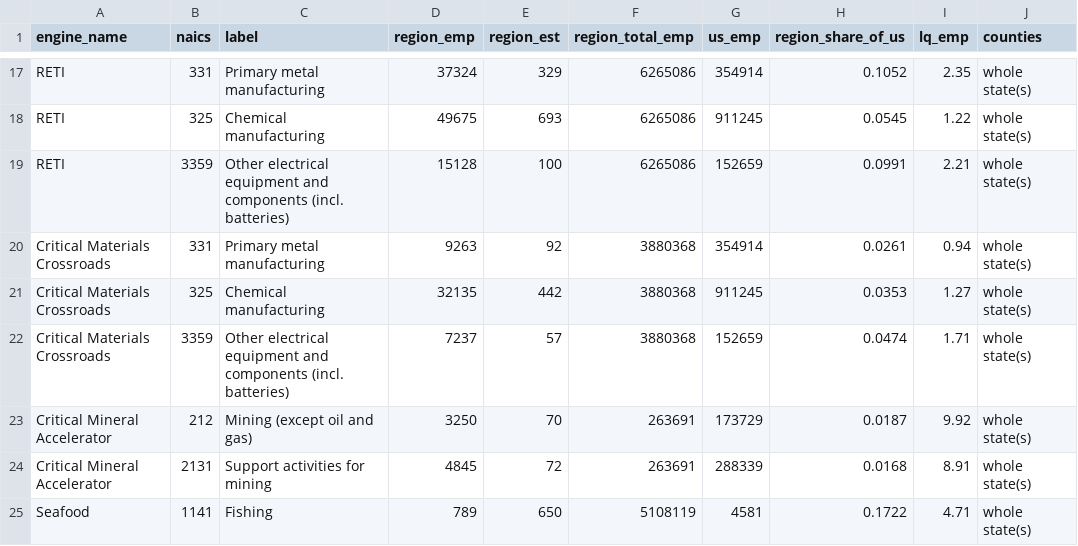
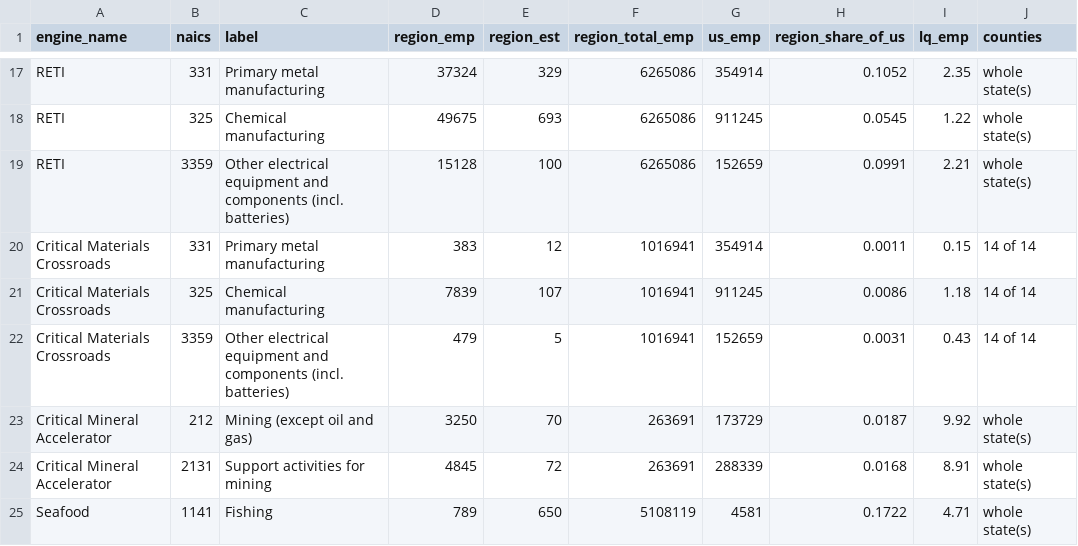
Before and after one commit to hellche/nsf-engines, a CSV file: data/processed/economy_engine.csv, drawn as a sheet; only a part is shown, gaps mark what is left out; the diff names each change by its address in the sheet, - before the commit and + after, or states it on an @@ line.

```diff
--- a/data/processed/economy_engine.csv
+++ b/data/processed/economy_engine.csv
-D20 (region_emp): 9263
+D20 (region_emp): 383
-E20 (region_est): 92
+E20 (region_est): 12
-F20:F22 (region_total_emp): 3880368
+F20:F22 (region_total_emp): 1016941
-H20 (region_share_of_us): 0.0261
+H20 (region_share_of_us): 0.0011
-I20 (lq_emp): 0.94
+I20 (lq_emp): 0.15
-J20:J22 (counties): whole state(s)
+J20:J22 (counties): 14 of 14
-D21 (region_emp): 32135
+D21 (region_emp): 7839
-E21 (region_est): 442
+E21 (region_est): 107
-H21 (region_share_of_us): 0.0353
+H21 (region_share_of_us): 0.0086
-I21 (lq_emp): 1.27
+I21 (lq_emp): 1.18
-D22 (region_emp): 7237
+D22 (region_emp): 479
-E22 (region_est): 57
+E22 (region_est): 5
-H22 (region_share_of_us): 0.0474
+H22 (region_share_of_us): 0.0031
-I22 (lq_emp): 1.71
+I22 (lq_emp): 0.43
```
Also changed, not shown: data/manual/engine_regions.csv, data/processed/metrics_engine.csv, 8 other files.
